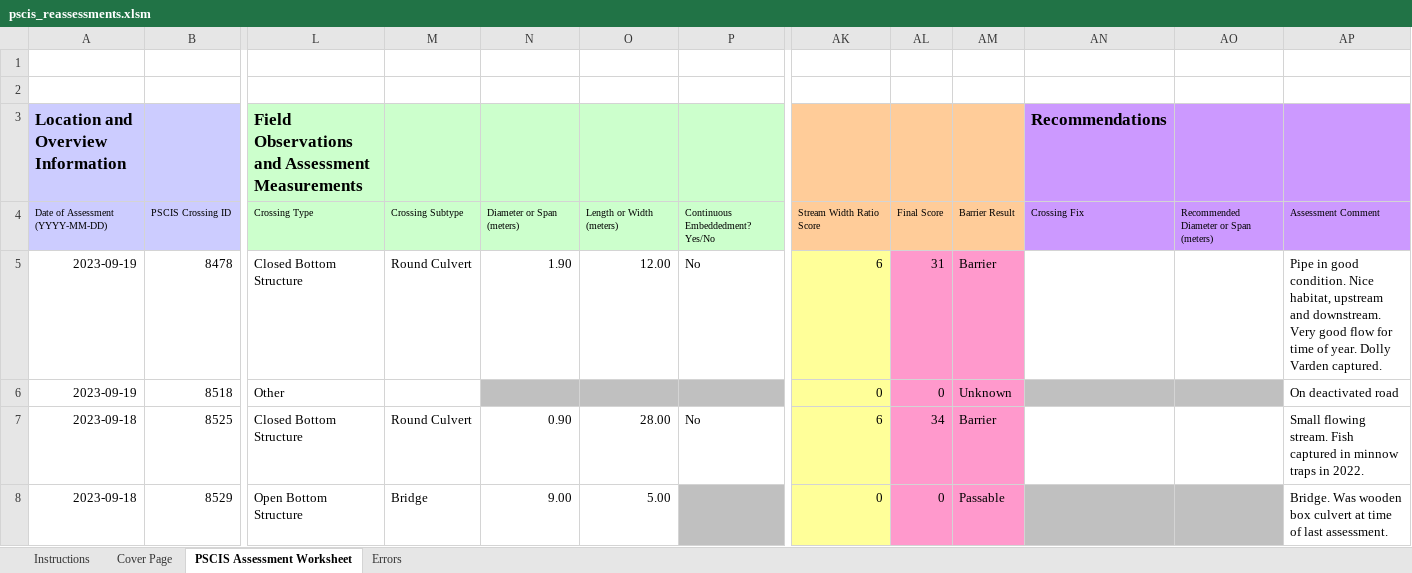
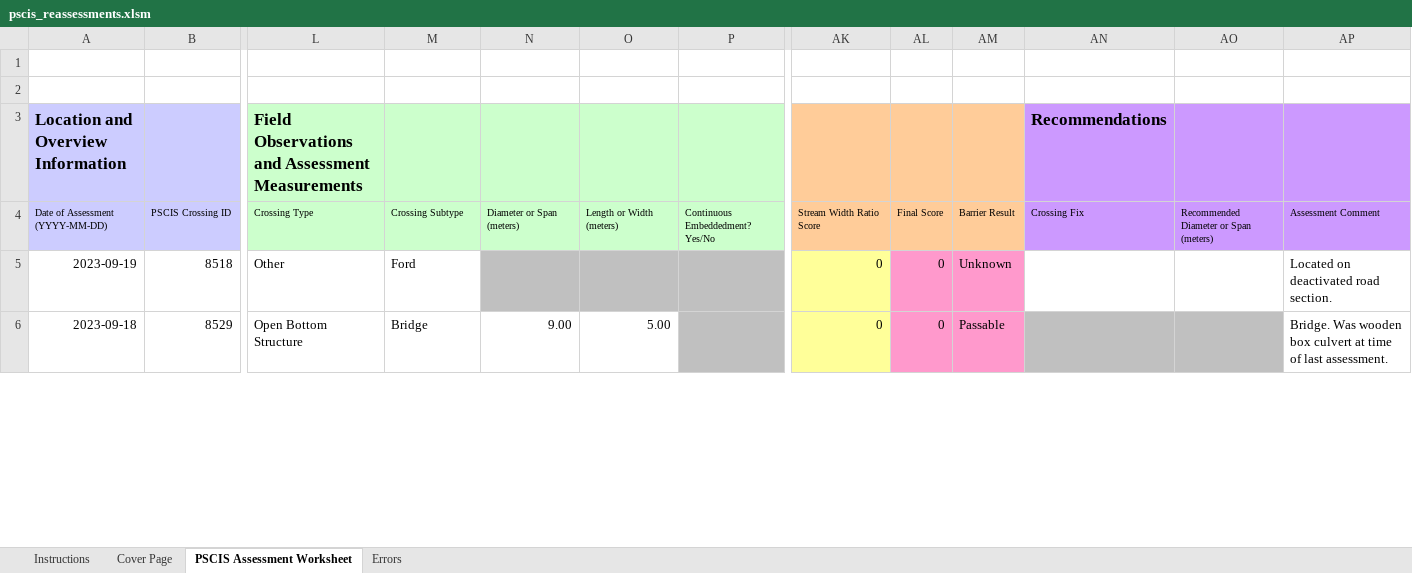
Before and after one commit to NewGraphEnvironment/fish_passage_skeena_2023_reporting, an Excel workbook: data/pscis_reassessments.xlsm, sheet PSCIS Assessment Worksheet, drawn as a sheet; only a part is shown, gaps mark what is left out; values as stored, in another font and other column widths than the file's, no borders; charts and pictures and conditional formats not drawn; removed rows and columns are numbered as before the commit, all else as after; rows hold the shown columns only; the diff covers the shown part only; the diff names each change by its address in the sheet, - before the commit and + after, or states it on an @@ line.

```diff
--- a/data/pscis_reassessments.xlsm (sheet PSCIS Assessment Worksheet)
+++ b/data/pscis_reassessments.xlsm (sheet PSCIS Assessment Worksheet)
-row 5: 2023-09-19 | 8478 | Closed Bottom Structure | Round Culvert | 1.90 | 12.00 | No | 6 | 31 | Barrier |  |  | Pipe in good condition. Nice habitat, upstream and downstream. Very good flow for time of year. Dolly Varden captured.
-M5: (empty)
+M5: Ford
-AN5:AO5 fill: #C0C0C0
+AN5:AO5 fill: none
-AP5: On deactivated road
+AP5: Located on deactivated road section.
-row 7: 2023-09-18 | 8525 | Closed Bottom Structure | Round Culvert | 0.90 | 28.00 | No | 6 | 34 | Barrier |  |  | Small flowing stream. Fish captured in minnow traps in 2022.
```
Also changed, not shown: 5 added rows, 3 removed rows and 33 edited cells elsewhere in this sheet, formulas that keep their value, data/pscis_phase1.xlsm, data/pscis_phase2.xlsm, 1 other file.
